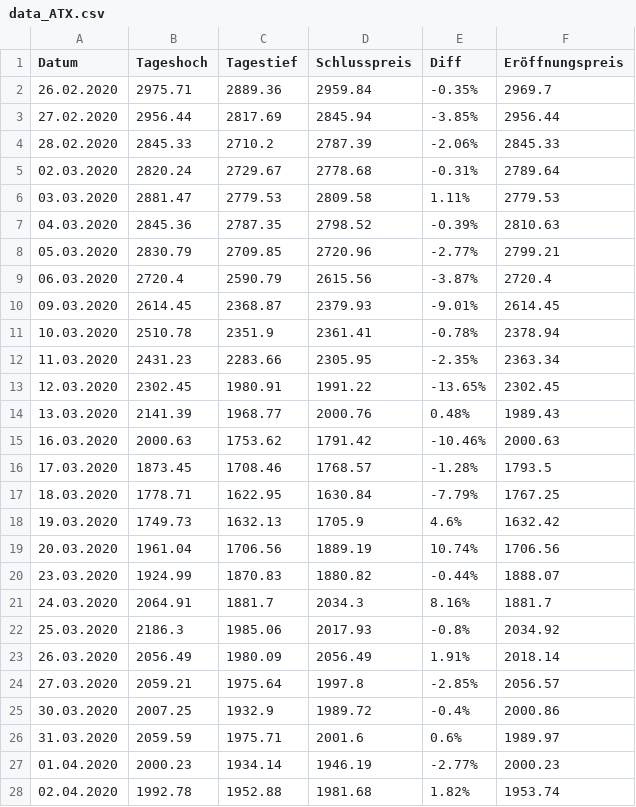
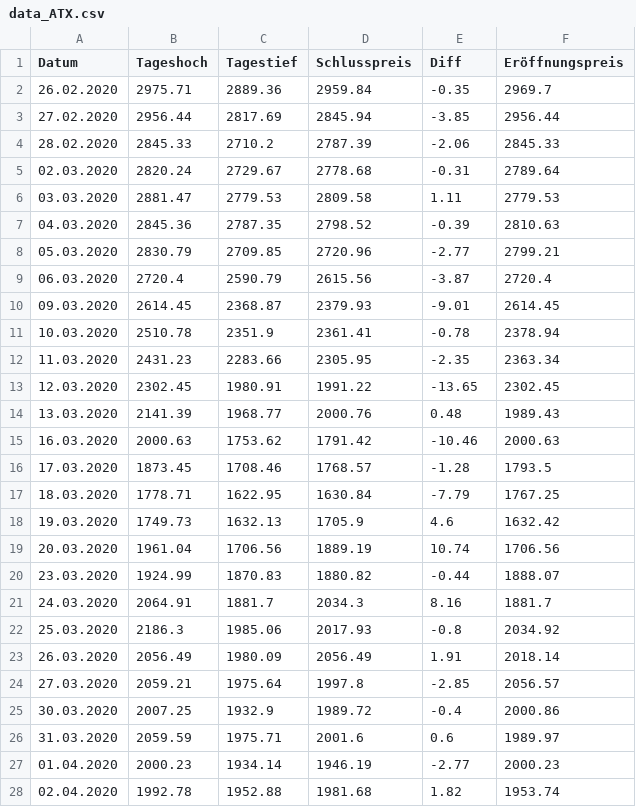
Before and after one commit to Chriseisele/Data_and_Knowledge_Project, a CSV file: data_ATX.csv, drawn as a sheet; only a part is shown; the diff covers the shown part only.

Commit message:
Update data_ATX.csv

```diff
--- a/data_ATX.csv
+++ b/data_ATX.csv
@@ -1,28 +1,28 @@
 Datum,Tageshoch,Tagestief,Schlusspreis,Diff,Eröffnungspreis
-26.02.2020,2975.71,2889.36,2959.84,-0.35%,2969.7
-27.02.2020,2956.44,2817.69,2845.94,-3.85%,2956.44
-28.02.2020,2845.33,2710.2,2787.39,-2.06%,2845.33
-02.03.2020,2820.24,2729.67,2778.68,-0.31%,2789.64
-03.03.2020,2881.47,2779.53,2809.58,1.11%,2779.53
-04.03.2020,2845.36,2787.35,2798.52,-0.39%,2810.63
-05.03.2020,2830.79,2709.85,2720.96,-2.77%,2799.21
-06.03.2020,2720.4,2590.79,2615.56,-3.87%,2720.4
-09.03.2020,2614.45,2368.87,2379.93,-9.01%,2614.45
-10.03.2020,2510.78,2351.9,2361.41,-0.78%,2378.94
-11.03.2020,2431.23,2283.66,2305.95,-2.35%,2363.34
-12.03.2020,2302.45,1980.91,1991.22,-13.65%,2302.45
-13.03.2020,2141.39,1968.77,2000.76,0.48%,1989.43
-16.03.2020,2000.63,1753.62,1791.42,-10.46%,2000.63
-17.03.2020,1873.45,1708.46,1768.57,-1.28%,1793.5
-18.03.2020,1778.71,1622.95,1630.84,-7.79%,1767.25
-19.03.2020,1749.73,1632.13,1705.9,4.6%,1632.42
-20.03.2020,1961.04,1706.56,1889.19,10.74%,1706.56
-23.03.2020,1924.99,1870.83,1880.82,-0.44%,1888.07
-24.03.2020,2064.91,1881.7,2034.3,8.16%,1881.7
-25.03.2020,2186.3,1985.06,2017.93,-0.8%,2034.92
-26.03.2020,2056.49,1980.09,2056.49,1.91%,2018.14
-27.03.2020,2059.21,1975.64,1997.8,-2.85%,2056.57
-30.03.2020,2007.25,1932.9,1989.72,-0.4%,2000.86
-31.03.2020,2059.59,1975.71,2001.6,0.6%,1989.97
-01.04.2020,2000.23,1934.14,1946.19,-2.77%,2000.23
-02.04.2020,1992.78,1952.88,1981.68,1.82%,1953.74
+26.02.2020,2975.71,2889.36,2959.84,-0.35,2969.7
+27.02.2020,2956.44,2817.69,2845.94,-3.85,2956.44
+28.02.2020,2845.33,2710.2,2787.39,-2.06,2845.33
+02.03.2020,2820.24,2729.67,2778.68,-0.31,2789.64
+03.03.2020,2881.47,2779.53,2809.58,1.11,2779.53
+04.03.2020,2845.36,2787.35,2798.52,-0.39,2810.63
+05.03.2020,2830.79,2709.85,2720.96,-2.77,2799.21
+06.03.2020,2720.4,2590.79,2615.56,-3.87,2720.4
+09.03.2020,2614.45,2368.87,2379.93,-9.01,2614.45
+10.03.2020,2510.78,2351.9,2361.41,-0.78,2378.94
+11.03.2020,2431.23,2283.66,2305.95,-2.35,2363.34
+12.03.2020,2302.45,1980.91,1991.22,-13.65,2302.45
+13.03.2020,2141.39,1968.77,2000.76,0.48,1989.43
+16.03.2020,2000.63,1753.62,1791.42,-10.46,2000.63
+17.03.2020,1873.45,1708.46,1768.57,-1.28,1793.5
+18.03.2020,1778.71,1622.95,1630.84,-7.79,1767.25
+19.03.2020,1749.73,1632.13,1705.9,4.6,1632.42
+20.03.2020,1961.04,1706.56,1889.19,10.74,1706.56
+23.03.2020,1924.99,1870.83,1880.82,-0.44,1888.07
+24.03.2020,2064.91,1881.7,2034.3,8.16,1881.7
+25.03.2020,2186.3,1985.06,2017.93,-0.8,2034.92
+26.03.2020,2056.49,1980.09,2056.49,1.91,2018.14
+27.03.2020,2059.21,1975.64,1997.8,-2.85,2056.57
+30.03.2020,2007.25,1932.9,1989.72,-0.4,2000.86
+31.03.2020,2059.59,1975.71,2001.6,0.6,1989.97
+01.04.2020,2000.23,1934.14,1946.19,-2.77,2000.23
+02.04.2020,1992.78,1952.88,1981.68,1.82,1953.74
```
Also changed, not shown: 164 edited cells elsewhere in this file.
